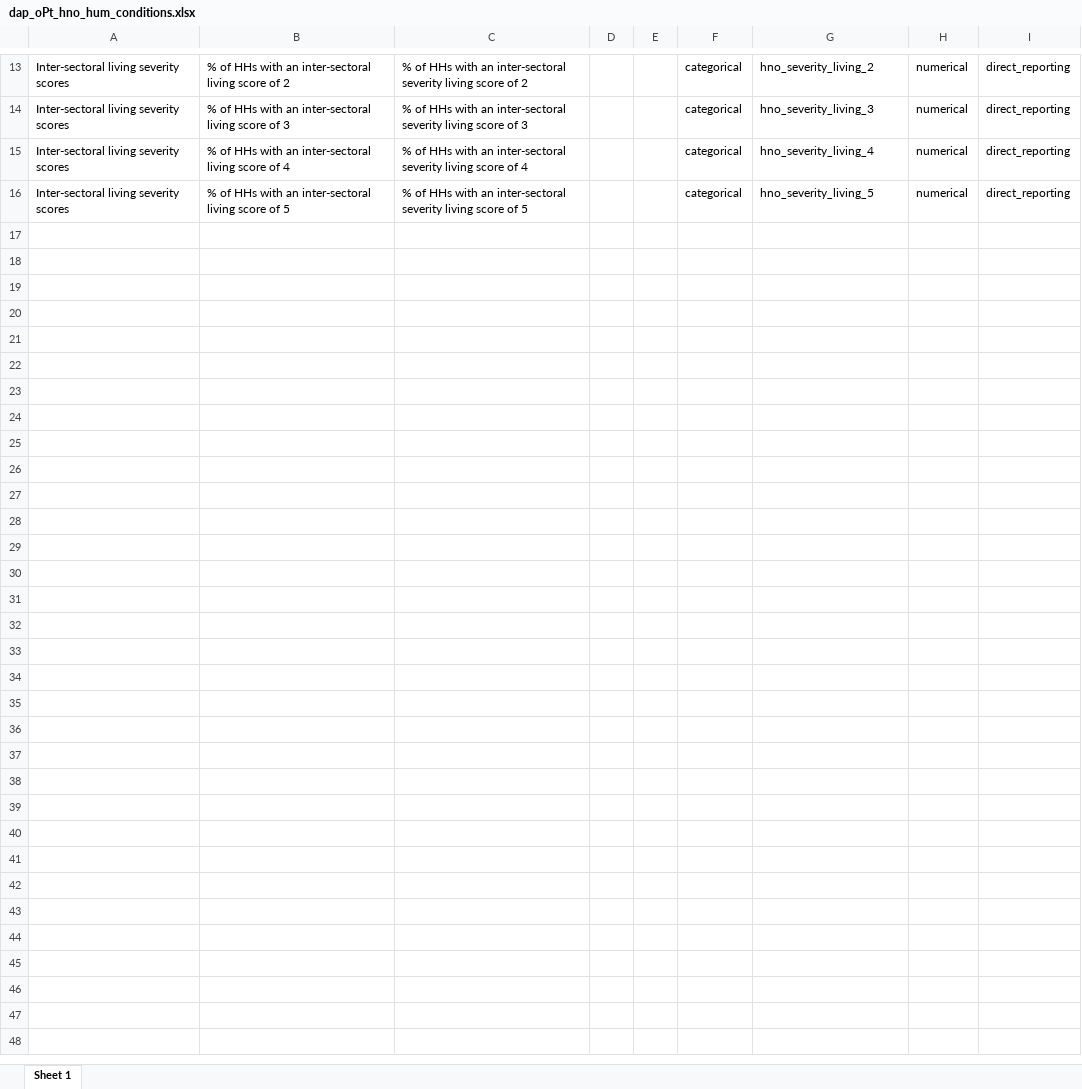
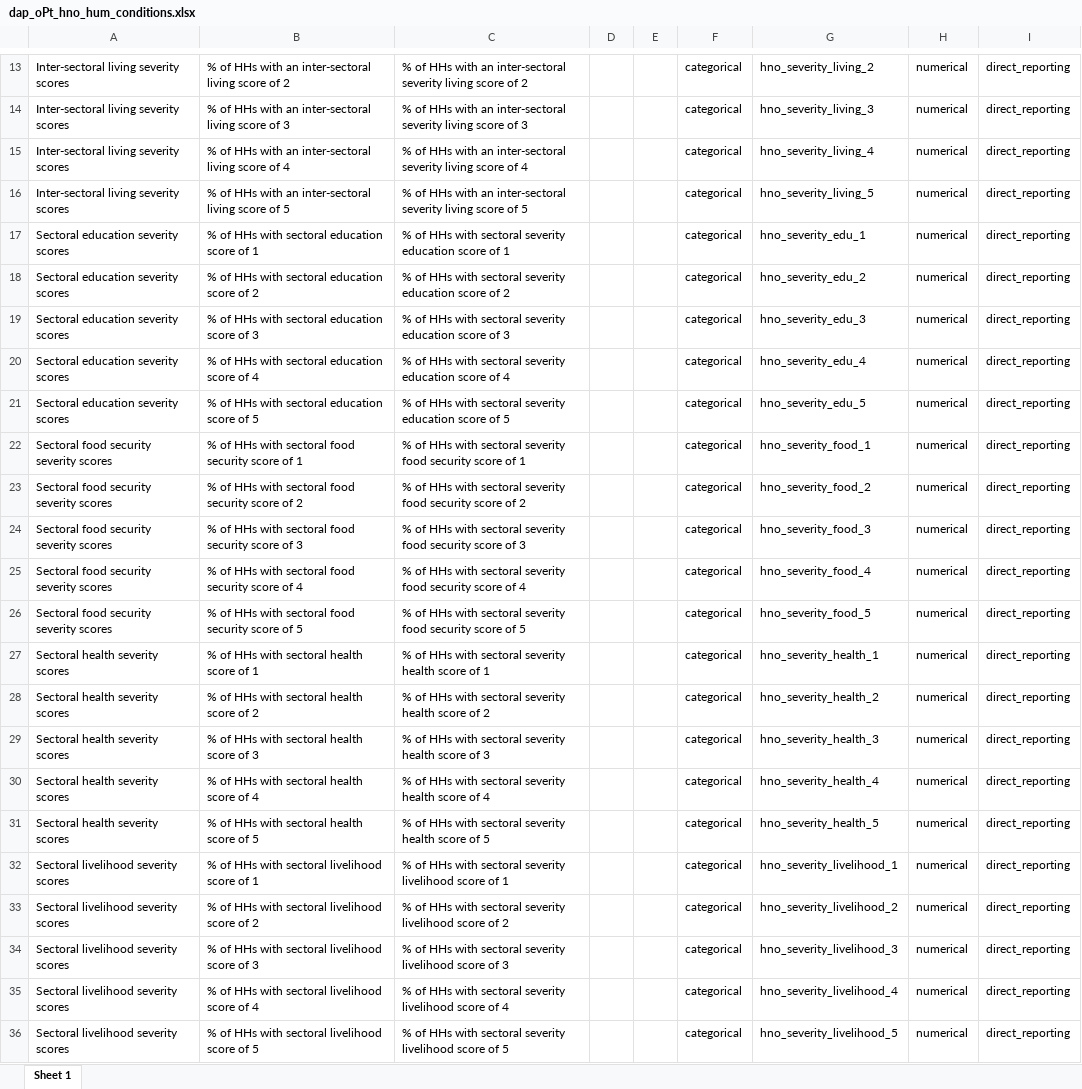
Before and after one commit to EveGakinya/oPt_MSNA_Analysis, an Excel workbook: Input/dap/dap_oPt_hno_hum_conditions.xlsx, sheet Sheet 1, drawn as a sheet; only a part is shown, gaps mark what is left out; values as stored, in another font and other column widths than the file's, no borders; the diff covers the shown part only; the diff names each change by its address in the sheet, - before the commit and + after, or states it on an @@ line.

Commit message:
Sectoral severity scores

```diff
--- a/Input/dap/dap_oPt_hno_hum_conditions.xlsx (sheet Sheet 1)
+++ b/Input/dap/dap_oPt_hno_hum_conditions.xlsx (sheet Sheet 1)
+row 17: Sectoral education severity scores | % of HHs with sectoral education score of 1 | % of HHs with sectoral severity education score of 1 |  |  | categorical | hno_severity_edu_1 | numerical | direct_reporting
+row 18: Sectoral education severity scores | % of HHs with sectoral education score of 2 | % of HHs with sectoral severity education score of 2 |  |  | categorical | hno_severity_edu_2 | numerical | direct_reporting
+row 19: Sectoral education severity scores | % of HHs with sectoral education score of 3 | % of HHs with sectoral severity education score of 3 |  |  | categorical | hno_severity_edu_3 | numerical | direct_reporting
+row 20: Sectoral education severity scores | % of HHs with sectoral education score of 4 | % of HHs with sectoral severity education score of 4 |  |  | categorical | hno_severity_edu_4 | numerical | direct_reporting
+row 21: Sectoral education severity scores | % of HHs with sectoral education score of 5 | % of HHs with sectoral severity education score of 5 |  |  | categorical | hno_severity_edu_5 | numerical | direct_reporting
+row 22: Sectoral food security severity scores | % of HHs with sectoral food security score of 1 | % of HHs with sectoral severity food security score of 1 |  |  | categorical | hno_severity_food_1 | numerical | direct_reporting
+row 23: Sectoral food security severity scores | % of HHs with sectoral food security score of 2 | % of HHs with sectoral severity food security score of 2 |  |  | categorical | hno_severity_food_2 | numerical | direct_reporting
+row 24: Sectoral food security severity scores | % of HHs with sectoral food security score of 3 | % of HHs with sectoral severity food security score of 3 |  |  | categorical | hno_severity_food_3 | numerical | direct_reporting
+row 25: Sectoral food security severity scores | % of HHs with sectoral food security score of 4 | % of HHs with sectoral severity food security score of 4 |  |  | categorical | hno_severity_food_4 | numerical | direct_reporting
+row 26: Sectoral food security severity scores | % of HHs with sectoral food security score of 5 | % of HHs with sectoral severity food security score of 5 |  |  | categorical | hno_severity_food_5 | numerical | direct_reporting
+row 27: Sectoral health severity scores | % of HHs with sectoral health score of 1 | % of HHs with sectoral severity health score of 1 |  |  | categorical | hno_severity_health_1 | numerical | direct_reporting
+row 28: Sectoral health severity scores | % of HHs with sectoral health score of 2 | % of HHs with sectoral severity health score of 2 |  |  | categorical | hno_severity_health_2 | numerical | direct_reporting
+row 29: Sectoral health severity scores | % of HHs with sectoral health score of 3 | % of HHs with sectoral severity health score of 3 |  |  | categorical | hno_severity_health_3 | numerical | direct_reporting
+row 30: Sectoral health severity scores | % of HHs with sectoral health score of 4 | % of HHs with sectoral severity health score of 4 |  |  | categorical | hno_severity_health_4 | numerical | direct_reporting
+row 31: Sectoral health severity scores | % of HHs with sectoral health score of 5 | % of HHs with sectoral severity health score of 5 |  |  | categorical | hno_severity_health_5 | numerical | direct_reporting
+row 32: Sectoral livelihood severity scores | % of HHs with sectoral livelihood score of 1 | % of HHs with sectoral severity livelihood score of 1 |  |  | categorical | hno_severity_livelihood_1 | numerical | direct_reporting
+row 33: Sectoral livelihood severity scores | % of HHs with sectoral livelihood score of 2 | % of HHs with sectoral severity livelihood score of 2 |  |  | categorical | hno_severity_livelihood_2 | numerical | direct_reporting
+row 34: Sectoral livelihood severity scores | % of HHs with sectoral livelihood score of 3 | % of HHs with sectoral severity livelihood score of 3 |  |  | categorical | hno_severity_livelihood_3 | numerical | direct_reporting
+row 35: Sectoral livelihood severity scores | % of HHs with sectoral livelihood score of 4 | % of HHs with sectoral severity livelihood score of 4 |  |  | categorical | hno_severity_livelihood_4 | numerical | direct_reporting
+row 36: Sectoral livelihood severity scores | % of HHs with sectoral livelihood score of 5 | % of HHs with sectoral severity livelihood score of 5 |  |  | categorical | hno_severity_livelihood_5 | numerical | direct_reporting
```
Also changed, not shown: 15 added rows elsewhere in this sheet, 1 other file.
